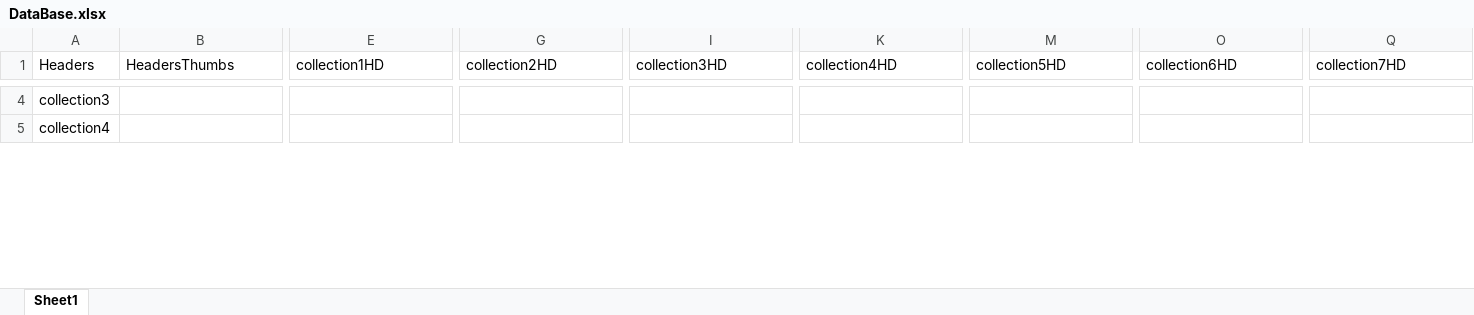
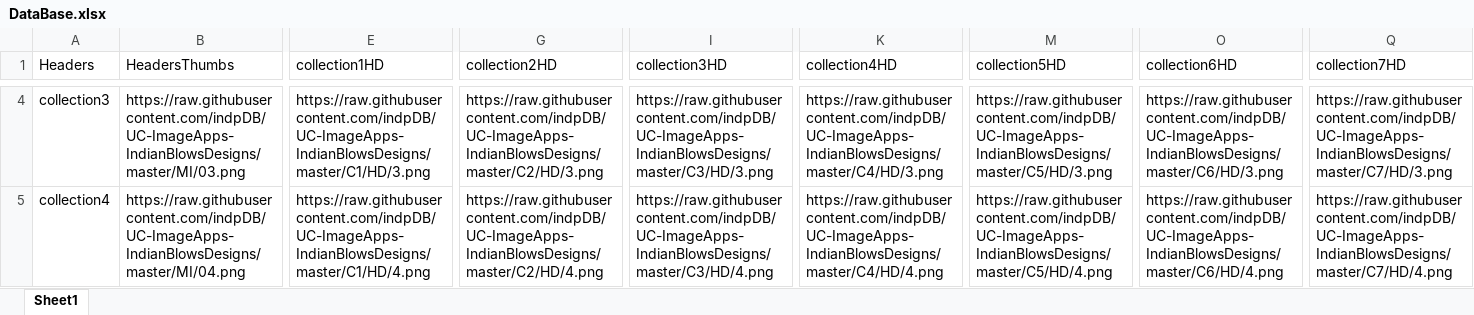
Before and after one commit to indpDB/UC-ImageApps-IndianBlowsDesigns, an Excel workbook: DataBase.xlsx, sheet Sheet1, drawn as a sheet; only a part is shown, gaps mark what is left out; values as stored, in another font and other column widths than the file's, no borders; the diff covers the shown part only; the diff names each change by its address in the sheet, - before the commit and + after, or states it on an @@ line.

```diff
--- a/DataBase.xlsx (sheet Sheet1)
+++ b/DataBase.xlsx (sheet Sheet1)
-B4 (HeadersThumbs): (empty)
+B4 (HeadersThumbs): https://raw.githubusercontent.com/indpDB/UC-ImageApps-IndianBlowsDesigns/master/MI/03.png
-E4 (collection1HD): (empty)
+E4 (collection1HD): https://raw.githubusercontent.com/indpDB/UC-ImageApps-IndianBlowsDesigns/master/C1/HD/3.png
-G4 (collection2HD): (empty)
+G4 (collection2HD): https://raw.githubusercontent.com/indpDB/UC-ImageApps-IndianBlowsDesigns/master/C2/HD/3.png
-I4 (collection3HD): (empty)
+I4 (collection3HD): https://raw.githubusercontent.com/indpDB/UC-ImageApps-IndianBlowsDesigns/master/C3/HD/3.png
-K4 (collection4HD): (empty)
+K4 (collection4HD): https://raw.githubusercontent.com/indpDB/UC-ImageApps-IndianBlowsDesigns/master/C4/HD/3.png
-M4 (collection5HD): (empty)
+M4 (collection5HD): https://raw.githubusercontent.com/indpDB/UC-ImageApps-IndianBlowsDesigns/master/C5/HD/3.png
-O4 (collection6HD): (empty)
+O4 (collection6HD): https://raw.githubusercontent.com/indpDB/UC-ImageApps-IndianBlowsDesigns/master/C6/HD/3.png
-Q4 (collection7HD): (empty)
+Q4 (collection7HD): https://raw.githubusercontent.com/indpDB/UC-ImageApps-IndianBlowsDesigns/master/C7/HD/3.png
-B5 (HeadersThumbs): (empty)
+B5 (HeadersThumbs): https://raw.githubusercontent.com/indpDB/UC-ImageApps-IndianBlowsDesigns/master/MI/04.png
-E5 (collection1HD): (empty)
+E5 (collection1HD): https://raw.githubusercontent.com/indpDB/UC-ImageApps-IndianBlowsDesigns/master/C1/HD/4.png
-G5 (collection2HD): (empty)
+G5 (collection2HD): https://raw.githubusercontent.com/indpDB/UC-ImageApps-IndianBlowsDesigns/master/C2/HD/4.png
-I5 (collection3HD): (empty)
+I5 (collection3HD): https://raw.githubusercontent.com/indpDB/UC-ImageApps-IndianBlowsDesigns/master/C3/HD/4.png
-K5 (collection4HD): (empty)
+K5 (collection4HD): https://raw.githubusercontent.com/indpDB/UC-ImageApps-IndianBlowsDesigns/master/C4/HD/4.png
-M5 (collection5HD): (empty)
+M5 (collection5HD): https://raw.githubusercontent.com/indpDB/UC-ImageApps-IndianBlowsDesigns/master/C5/HD/4.png
-O5 (collection6HD): (empty)
+O5 (collection6HD): https://raw.githubusercontent.com/indpDB/UC-ImageApps-IndianBlowsDesigns/master/C6/HD/4.png
-Q5 (collection7HD): (empty)
+Q5 (collection7HD): https://raw.githubusercontent.com/indpDB/UC-ImageApps-IndianBlowsDesigns/master/C7/HD/4.png
```
Also changed, not shown: 1684 edited cells elsewhere in this sheet, 2 other files.
